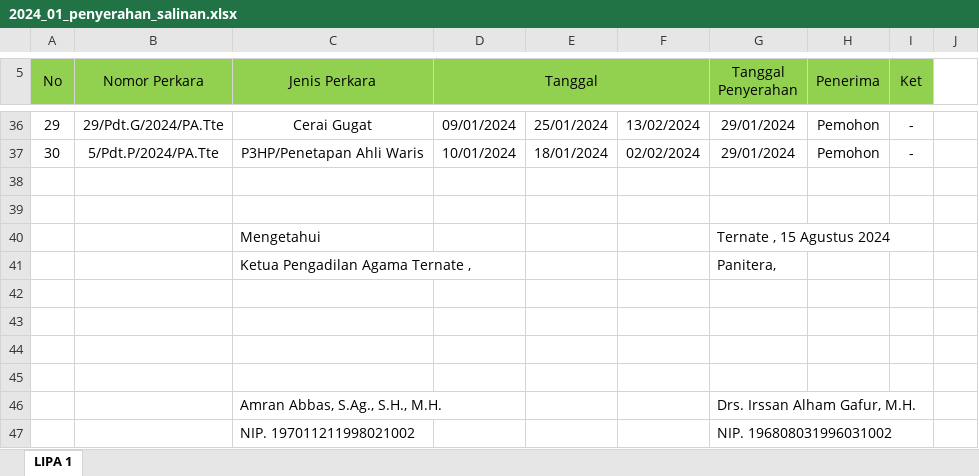
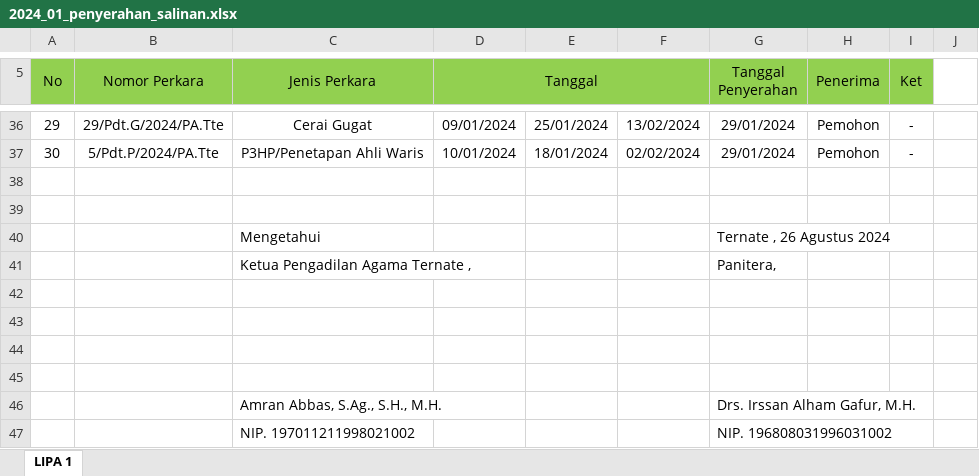
Before and after one commit to jkurniawan178/elaporan, an Excel workbook: hasil/2024_01_penyerahan_salinan.xlsx, sheet LIPA 1, drawn as a sheet; only a part is shown, gaps mark what is left out; values as stored, in another font and other column widths than the file's, no borders; the diff names each change by its address in the sheet, - before the commit and + after, or states it on an @@ line.

```diff
--- a/hasil/2024_01_penyerahan_salinan.xlsx (sheet LIPA 1)
+++ b/hasil/2024_01_penyerahan_salinan.xlsx (sheet LIPA 1)
-G40 (Tanggal Penyerahan): Ternate , 15 Agustus 2024
+G40 (Tanggal Penyerahan): Ternate , 26 Agustus 2024
```
Also changed, not shown: hasil/2024-06-04_monitoring_lama_perkara.xlsx, hasil/2024_01_lipa_1.xlsx, 7 other files.
